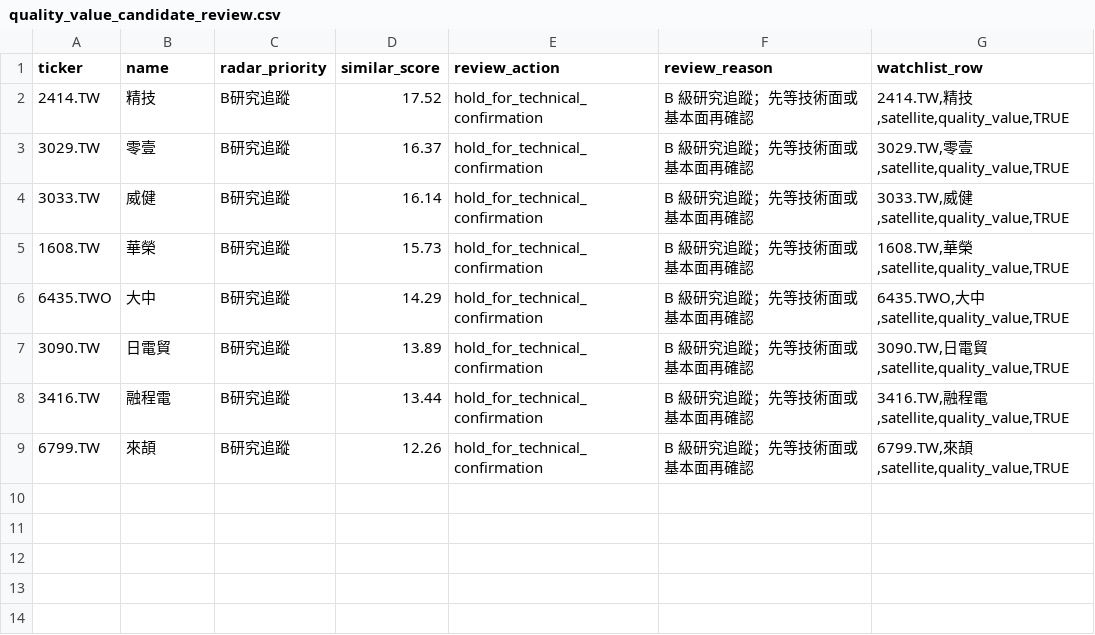
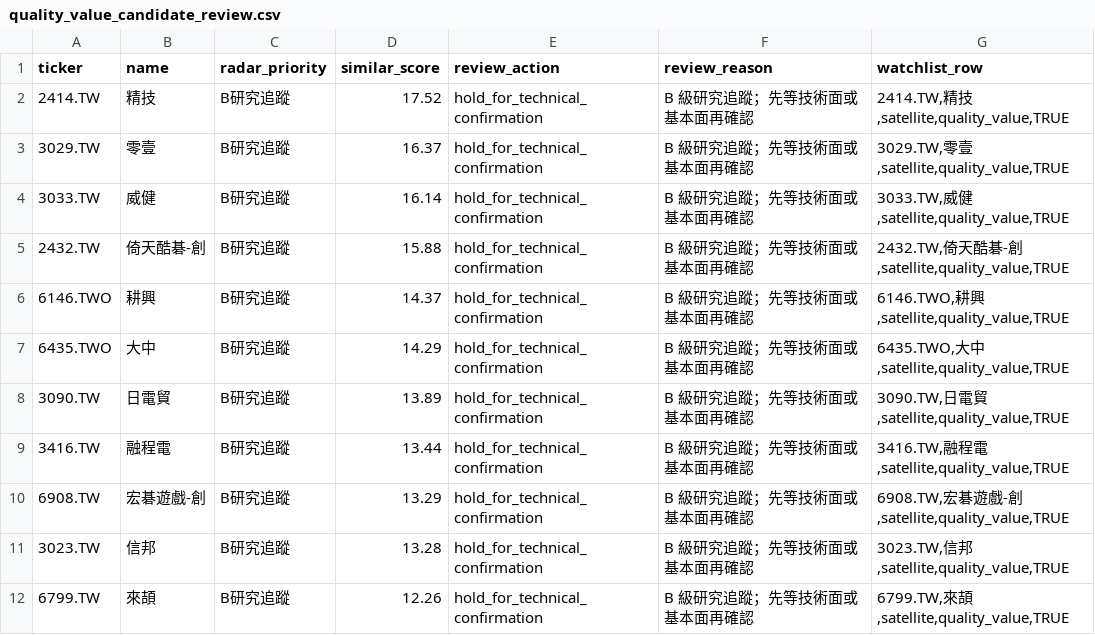
Before and after one commit to lubao/stock-watch, a CSV file: runs/theme_watchlist_daily/quality_value_candidate_review.csv, drawn as a sheet.

```diff
--- a/runs/theme_watchlist_daily/quality_value_candidate_review.csv
+++ b/runs/theme_watchlist_daily/quality_value_candidate_review.csv
@@ -4,3 +4,4 @@
 3033.TW,威健,B研究追蹤,16.14,hold_for_technical_confirmation,B 級研究追蹤；先等技術面或基本面再確認,"3033.TW,威健,satellite,quality_value,TRUE"
-1608.TW,華榮,B研究追蹤,15.73,hold_for_technical_confirmation,B 級研究追蹤；先等技術面或基本面再確認,"1608.TW,華榮,satellite,quality_value,TRUE"
+2432.TW,倚天酷碁-創,B研究追蹤,15.88,hold_for_technical_confirmation,B 級研究追蹤；先等技術面或基本面再確認,"2432.TW,倚天酷碁-創,satellite,quality_value,TRUE"
+6146.TWO,耕興,B研究追蹤,14.37,hold_for_technical_confirmation,B 級研究追蹤；先等技術面或基本面再確認,"6146.TWO,耕興,satellite,quality_value,TRUE"
 6435.TWO,大中,B研究追蹤,14.29,hold_for_technical_confirmation,B 級研究追蹤；先等技術面或基本面再確認,"6435.TWO,大中,satellite,quality_value,TRUE"
@@ -8,2 +9,4 @@
 3416.TW,融程電,B研究追蹤,13.44,hold_for_technical_confirmation,B 級研究追蹤；先等技術面或基本面再確認,"3416.TW,融程電,satellite,quality_value,TRUE"
+6908.TW,宏碁遊戲-創,B研究追蹤,13.29,hold_for_technical_confirmation,B 級研究追蹤；先等技術面或基本面再確認,"6908.TW,宏碁遊戲-創,satellite,quality_value,TRUE"
+3023.TW,信邦,B研究追蹤,13.28,hold_for_technical_confirmation,B 級研究追蹤；先等技術面或基本面再確認,"3023.TW,信邦,satellite,quality_value,TRUE"
 6799.TW,來頡,B研究追蹤,12.26,hold_for_technical_confirmation,B 級研究追蹤；先等技術面或基本面再確認,"6799.TW,來頡,satellite,quality_value,TRUE"
```
Also changed, not shown: runs/theme_watchlist_daily/quality_value_candidates.csv, runs/theme_watchlist_daily/quality_value_fundamentals.csv, 20 other files.
